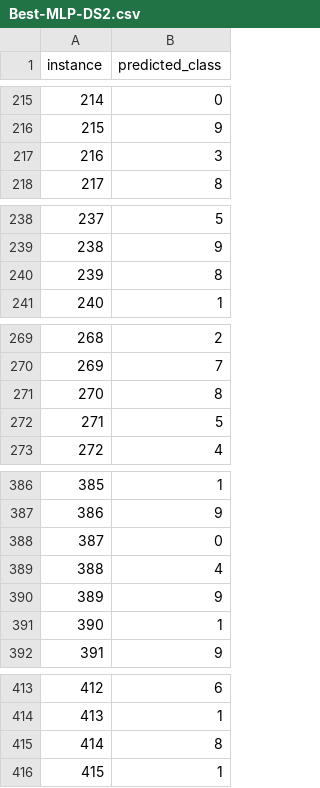
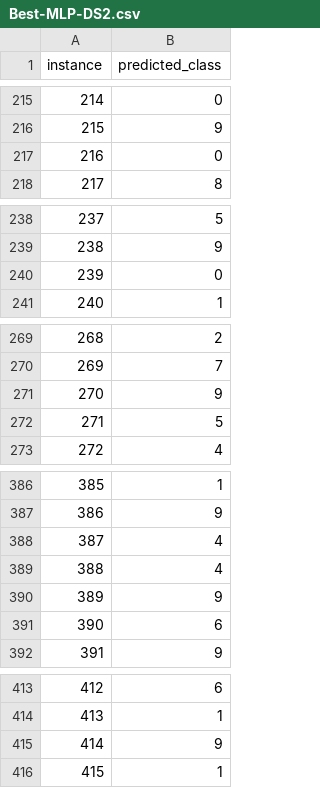
Before and after one commit to tofuboii123/472_A1, a CSV file: output/Best-MLP-DS2.csv, drawn as a sheet; only a part is shown, gaps mark what is left out; removed rows and columns are numbered as before the commit, all else as after; the diff covers the shown part only; the diff names each change by its address in the sheet, - before the commit and + after, or states it on an @@ line.

```diff
--- a/output/Best-MLP-DS2.csv
+++ b/output/Best-MLP-DS2.csv
@@ column A (instance) renumbered between rows 129 and 485 @@
@@ row 217 moved to row 424: 423 @@
+row 217: 216 | 0
@@ row 240 moved to row 456: 455 @@
+row 240: 239 | 0
-row 271: 270 | 8
@@ row 450 moved to row 271: 270 @@
@@ row 388 moved to row 157: 156 @@
@@ row 433 moved to row 388: 387 @@
-row 391: 390 | 1
@@ row 337 moved to row 391: 390 @@
-row 415: 414 | 8
+row 415: 414 | 9
```
Also changed, not shown: 11 added rows, 10 removed rows and 38 moved rows elsewhere in this file, output/Base-MLP-DS2-Metrics.csv, output/Best-DT-DS1-Metrics.csv, 31 other files.
